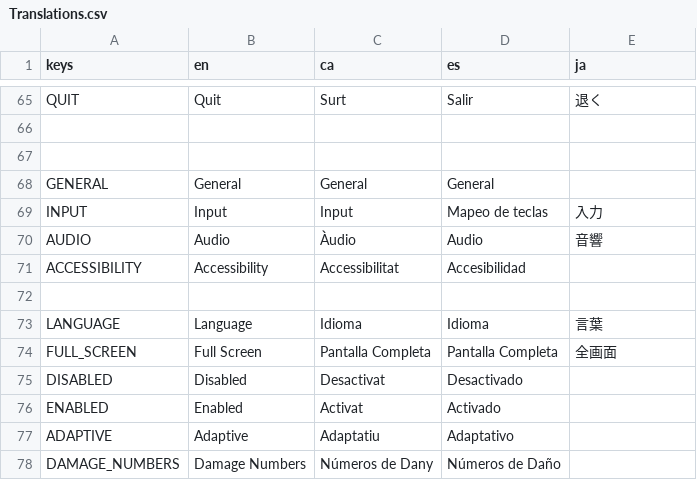
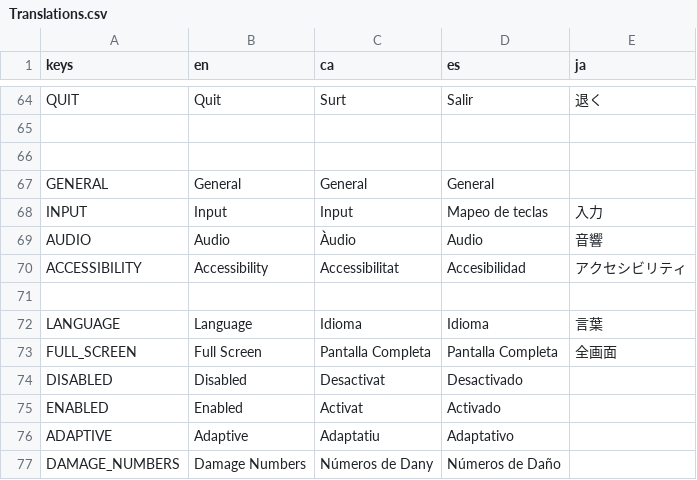
Before and after one commit to MateuSai/Where-is-the-Princess, a CSV file: Translations/Translations.csv, drawn as a sheet; only a part is shown, gaps mark what is left out; the diff covers the shown part only.

```diff
--- a/Translations/Translations.csv
+++ b/Translations/Translations.csv
@@ -70,3 +69,3 @@ INPUT,Input,Input,Mapeo de teclas,入力
 AUDIO,Audio,Àudio,Audio,音響
-ACCESSIBILITY,Accessibility,Accessibilitat,Accesibilidad,
+ACCESSIBILITY,Accessibility,Accessibilitat,Accesibilidad,アクセシビリティ
 ,,,,
```
Also changed, not shown: 13 added rows, 1 moved row and 4 edited cells elsewhere in this file, 6 other files.
